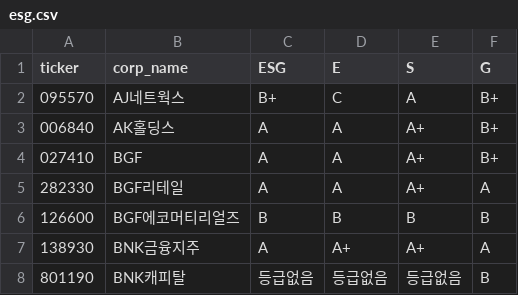
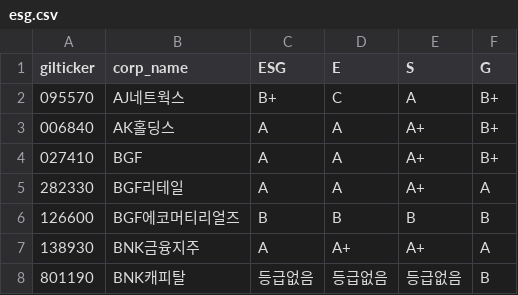
Before and after one commit to Seohee9837/project_1, a CSV file: hotstock-backend/data/esg.csv, drawn as a sheet; only a part is shown.

```diff
--- a/hotstock-backend/data/esg.csv
+++ b/hotstock-backend/data/esg.csv
@@ -1,2 +1,2 @@
-ticker,corp_name,ESG,E,S,G
+gilticker,corp_name,ESG,E,S,G
 095570,AJ네트웍스,B+,C,A,B+
```
Also changed, not shown: hotstock-backend/data/financial_indicators.csv.
